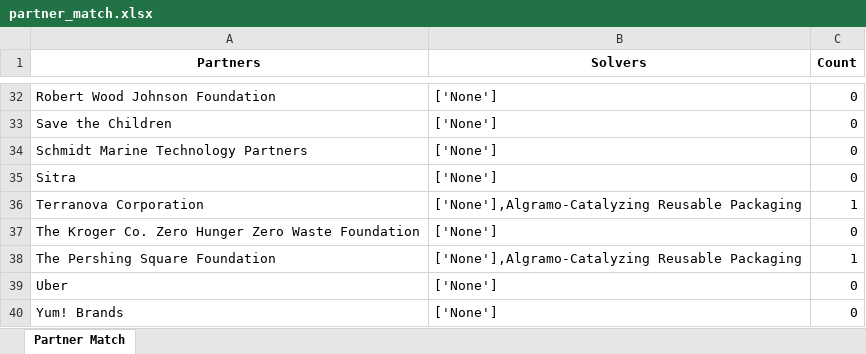
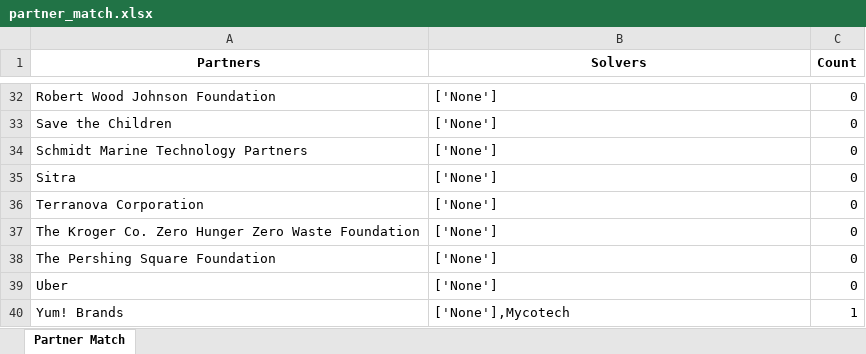
Before and after one commit to vsathwikm/Plotly_MIT_Solve_Heroku, an Excel workbook: app/outputs/partner_match.xlsx, sheet Partner Match, drawn as a sheet; only a part is shown, gaps mark what is left out; values as stored, in another font and other column widths than the file's, no borders; the diff names each change by its address in the sheet, - before the commit and + after, or states it on an @@ line.

```diff
--- a/app/outputs/partner_match.xlsx (sheet Partner Match)
+++ b/app/outputs/partner_match.xlsx (sheet Partner Match)
-B36 (Solvers): ['None'],Algramo-Catalyzing Reusable Packaging
+B36 (Solvers): ['None']
-C36 (Count): 1
+C36 (Count): 0
-B38 (Solvers): ['None'],Algramo-Catalyzing Reusable Packaging
+B38 (Solvers): ['None']
-C38 (Count): 1
+C38 (Count): 0
-B40 (Solvers): ['None']
+B40 (Solvers): ['None'],Mycotech
-C40 (Count): 0
+C40 (Count): 1
```
Also changed, not shown: app/outputs/partner-solver-init-weights.xlsx, app/outputs/total_score_from_upload.xlsx, 1 other file.
